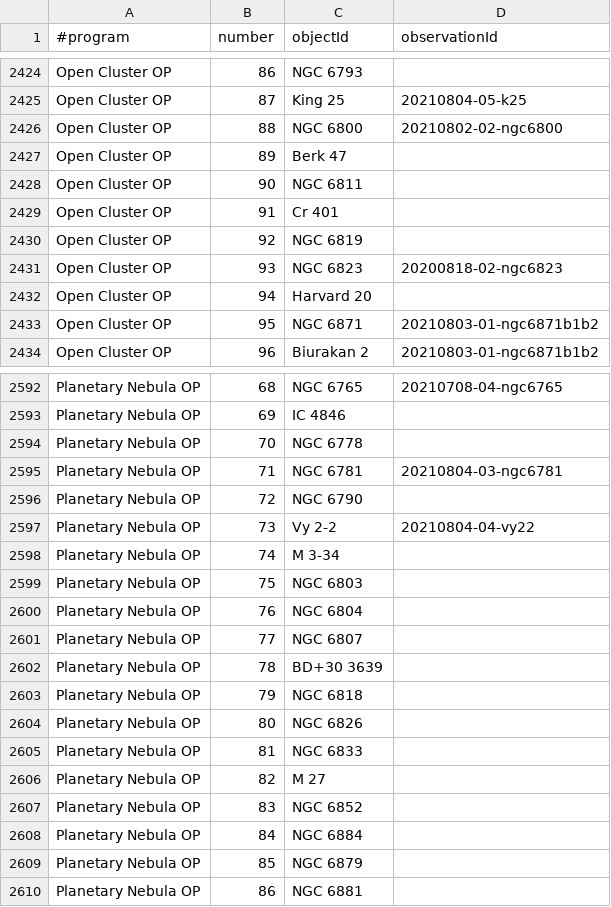
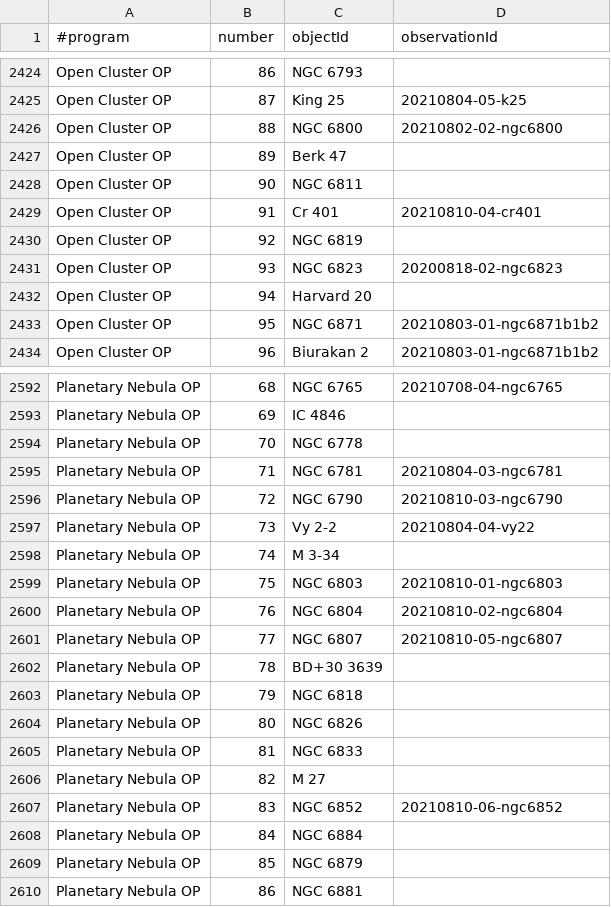
Before and after one commit to jonathanacross/astrodb, a TSV file: data/programs.tsv, drawn as a sheet; only a part is shown, gaps mark what is left out.

```diff
--- a/data/programs.tsv
+++ b/data/programs.tsv
@@ -2428,3 +2428,3 @@ Open Cluster OP	89	Berk 47
 Open Cluster OP	90	NGC 6811	
-Open Cluster OP	91	Cr 401	
+Open Cluster OP	91	Cr 401	20210810-04-cr401
 Open Cluster OP	92	NGC 6819	
@@ -2595,8 +2595,8 @@ Planetary Nebula OP	70	NGC 6778
 Planetary Nebula OP	71	NGC 6781	20210804-03-ngc6781
-Planetary Nebula OP	72	NGC 6790	
+Planetary Nebula OP	72	NGC 6790	20210810-03-ngc6790
 Planetary Nebula OP	73	Vy 2-2	20210804-04-vy22
 Planetary Nebula OP	74	M 3-34	
-Planetary Nebula OP	75	NGC 6803	
-Planetary Nebula OP	76	NGC 6804	
-Planetary Nebula OP	77	NGC 6807	
+Planetary Nebula OP	75	NGC 6803	20210810-01-ngc6803
+Planetary Nebula OP	76	NGC 6804	20210810-02-ngc6804
+Planetary Nebula OP	77	NGC 6807	20210810-05-ngc6807
 Planetary Nebula OP	78	BD+30 3639	
@@ -2606,3 +2606,3 @@ Planetary Nebula OP	81	NGC 6833
 Planetary Nebula OP	82	M 27	
-Planetary Nebula OP	83	NGC 6852	
+Planetary Nebula OP	83	NGC 6852	20210810-06-ngc6852
 Planetary Nebula OP	84	NGC 6884	
```
Also changed, not shown: data/observations.tsv.
